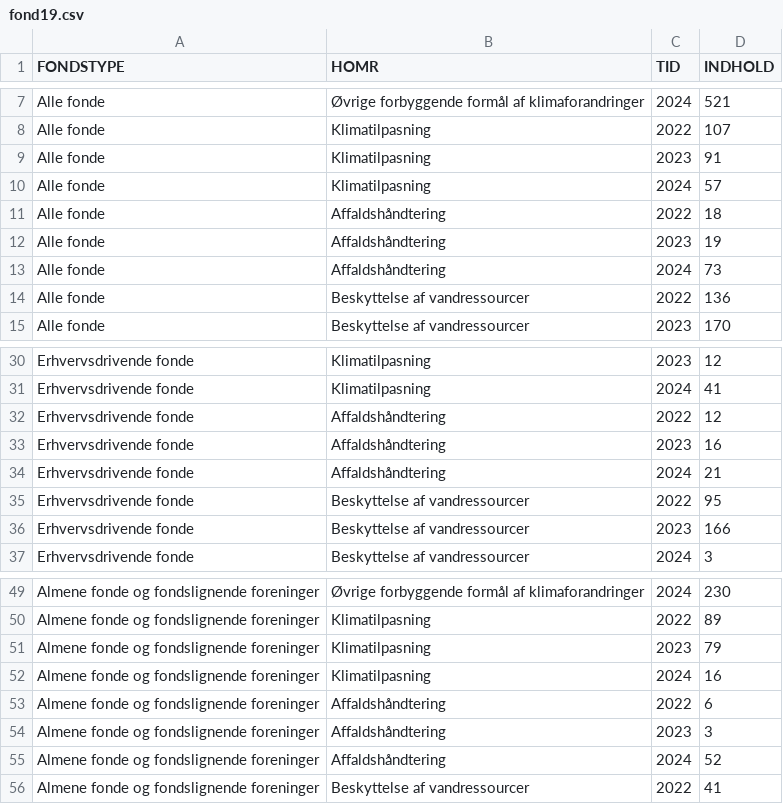
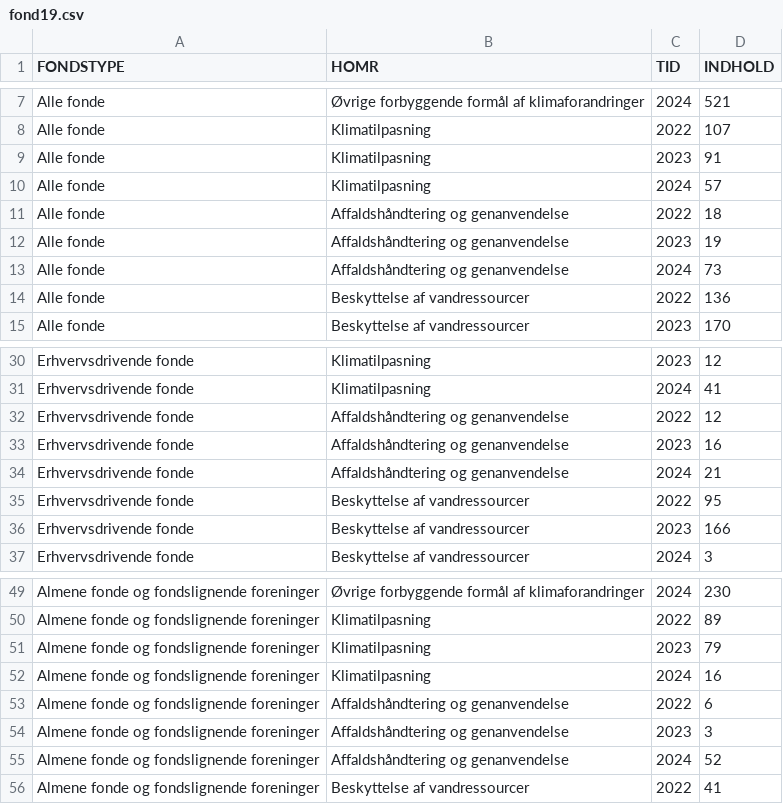
Before and after one commit to NielsKSchjoedt/groen-trepart-tracker, a CSV file: data/dst/fond19.csv, drawn as a sheet; only a part is shown, gaps mark what is left out.

Commit message:
data: update tracker data (2026-11-10) (#297)
Co-authored-by: Trepart Tracker Bot <bot@trepart-tracker.dk>

```diff
--- a/data/dst/fond19.csv
+++ b/data/dst/fond19.csv
@@ -10,5 +10,5 @@ Alle fonde;Klimatilpasning;2023;91
 Alle fonde;Klimatilpasning;2024;57
-Alle fonde;Affaldshåndtering;2022;18
-Alle fonde;Affaldshåndtering;2023;19
-Alle fonde;Affaldshåndtering;2024;73
+Alle fonde;Affaldshåndtering og genanvendelse;2022;18
+Alle fonde;Affaldshåndtering og genanvendelse;2023;19
+Alle fonde;Affaldshåndtering og genanvendelse;2024;73
 Alle fonde;Beskyttelse af vandressourcer;2022;136
@@ -31,5 +31,5 @@ Erhvervsdrivende fonde;Klimatilpasning;2023;12
 Erhvervsdrivende fonde;Klimatilpasning;2024;41
-Erhvervsdrivende fonde;Affaldshåndtering;2022;12
-Erhvervsdrivende fonde;Affaldshåndtering;2023;16
-Erhvervsdrivende fonde;Affaldshåndtering;2024;21
+Erhvervsdrivende fonde;Affaldshåndtering og genanvendelse;2022;12
+Erhvervsdrivende fonde;Affaldshåndtering og genanvendelse;2023;16
+Erhvervsdrivende fonde;Affaldshåndtering og genanvendelse;2024;21
 Erhvervsdrivende fonde;Beskyttelse af vandressourcer;2022;95
@@ -52,5 +52,5 @@ Almene fonde og fondslignende foreninger;Klimatilpasning;2023;79
 Almene fonde og fondslignende foreninger;Klimatilpasning;2024;16
-Almene fonde og fondslignende foreninger;Affaldshåndtering;2022;6
-Almene fonde og fondslignende foreninger;Affaldshåndtering;2023;3
-Almene fonde og fondslignende foreninger;Affaldshåndtering;2024;52
+Almene fonde og fondslignende foreninger;Affaldshåndtering og genanvendelse;2022;6
+Almene fonde og fondslignende foreninger;Affaldshåndtering og genanvendelse;2023;3
+Almene fonde og fondslignende foreninger;Affaldshåndtering og genanvendelse;2024;52
 Almene fonde og fondslignende foreninger;Beskyttelse af vandressourcer;2022;41
```
Also changed, not shown: 43 other files.
